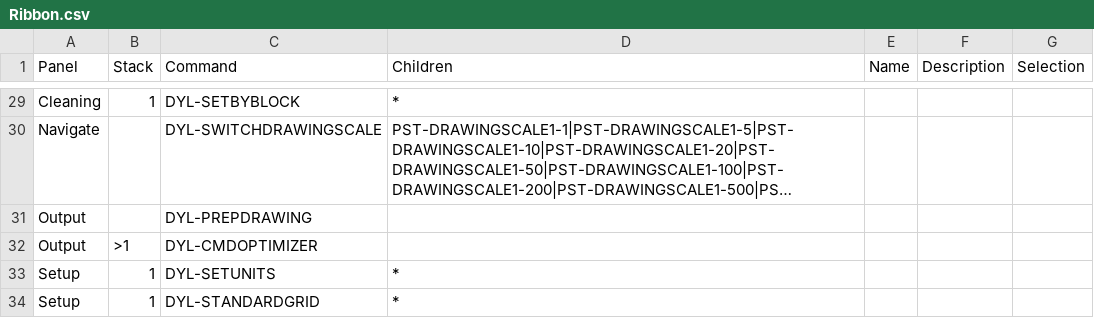
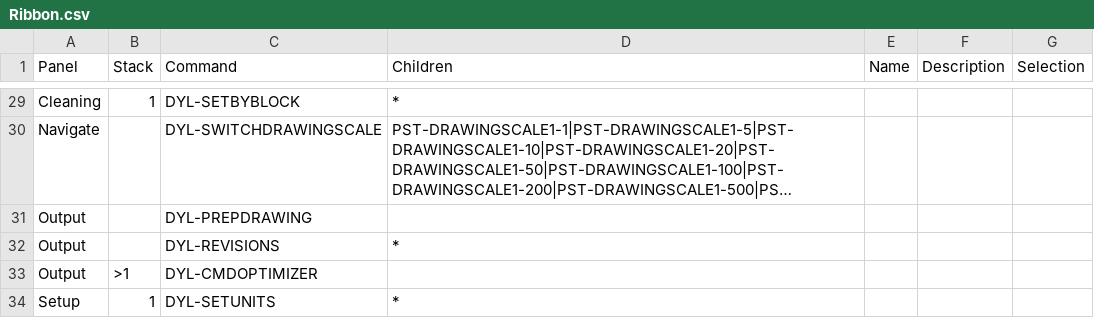
Before and after one commit to samagior/DynALisp.bundle, a CSV file: Installer/Ribbon/Ribbon.csv, drawn as a sheet; only a part is shown, gaps mark what is left out; the shorter side is filled out with more unchanged rows; long unchanged cells end in …; the diff names each change by its address in the sheet, - before the commit and + after, or states it on an @@ line.

```diff
--- a/Installer/Ribbon/Ribbon.csv
+++ b/Installer/Ribbon/Ribbon.csv
+row 32: Output |  | DYL-REVISIONS | *
```
Also changed, not shown: Contents/Resources/Aliases.csv, Contents/Resources/StartupSuite.csv, 8 other files.
